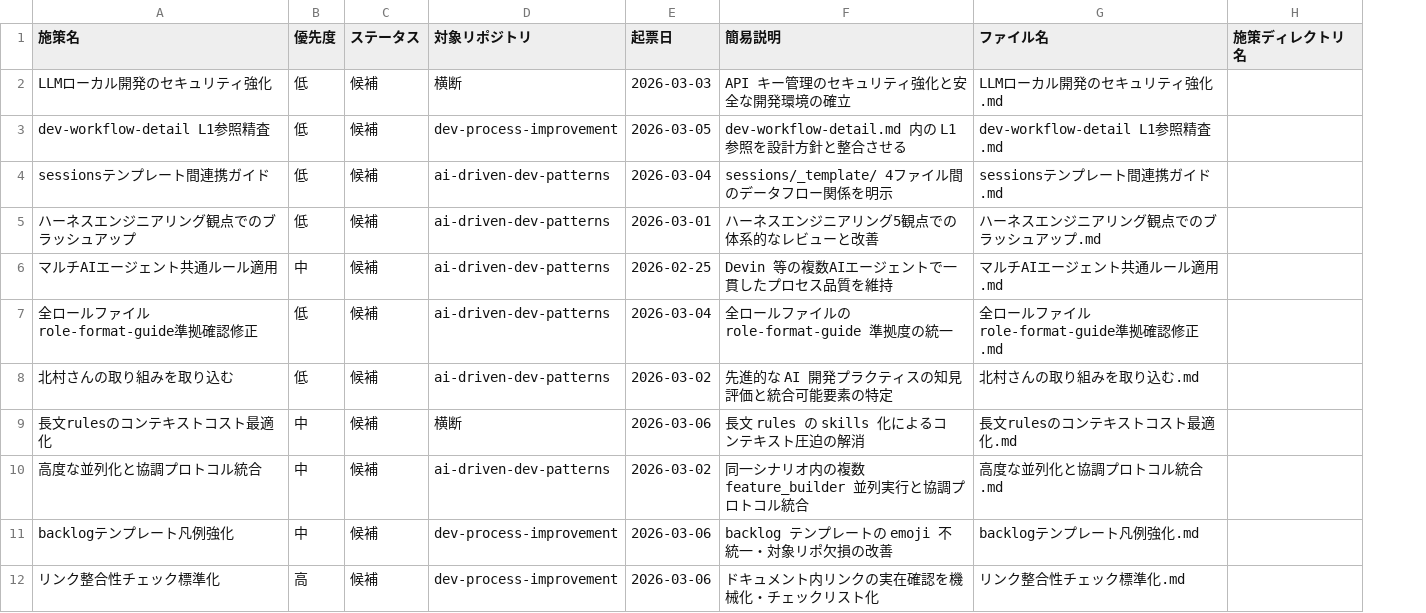
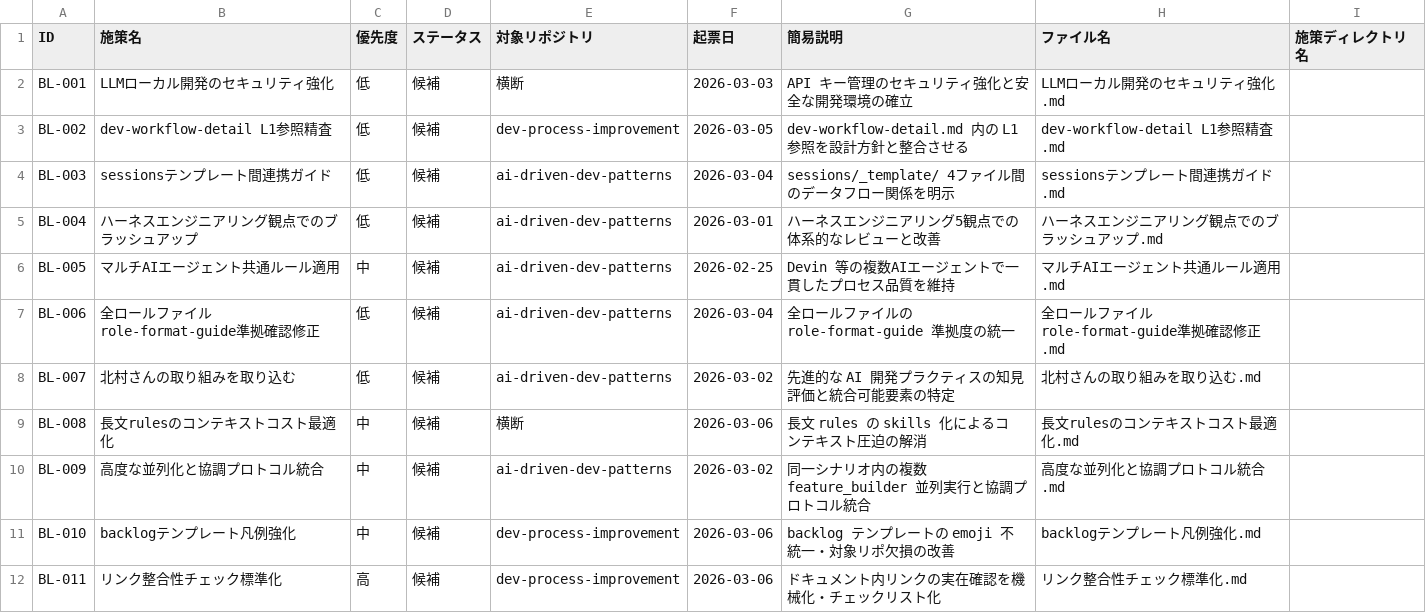
Before and after one commit to ryo12-n/dev-process-improvement, a CSV file: backlog/backlog.csv, drawn as a sheet; only a part is shown; the diff names each change by its address in the sheet, - before the commit and + after, or states it on an @@ line.

```diff
--- a/backlog/backlog.csv
+++ b/backlog/backlog.csv
+column A (ID), rows 2-12: BL-001 | BL-002 | BL-003 | BL-004 | BL-005 | BL-006 | BL-007 | BL-008 | BL-009 | BL-010 | BL-011
```
Also changed, not shown: 58 other files.
